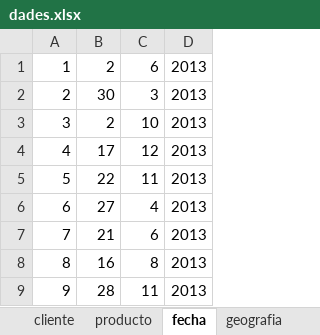
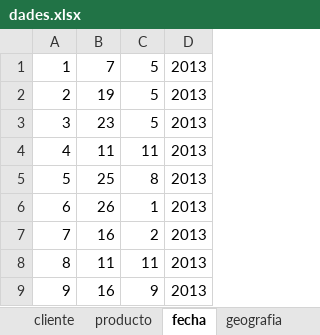
Before and after one commit to polo070770/ADB, an Excel workbook: p2/database/dades.xlsx, sheet fecha, drawn as a sheet; values as stored, in another font and other column widths than the file's, no borders; the diff names each change by its address in the sheet, - before the commit and + after, or states it on an @@ line.

```diff
--- a/p2/database/dades.xlsx (sheet fecha)
+++ b/p2/database/dades.xlsx (sheet fecha)
-B1: 2
+B1: 7
-C1: 6
+C1: 5
-B2: 30
+B2: 19
-C2: 3
+C2: 5
-B3: 2
+B3: 23
-C3: 10
+C3: 5
-B4: 17
+B4: 11
-C4: 12
+C4: 11
-B5: 22
+B5: 25
-C5: 11
+C5: 8
-B6: 27
+B6: 26
-C6: 4
+C6: 1
-B7: 21
+B7: 16
-C7: 6
+C7: 2
-B8: 16
+B8: 11
-C8: 8
+C8: 11
-B9: 28
+B9: 16
-C9: 11
+C9: 9
```
Also changed, not shown: sheet ventas, sheet producto, sheet cliente, sheet geografia, sheet tienda, formulas that keep their value, 9 other files.
